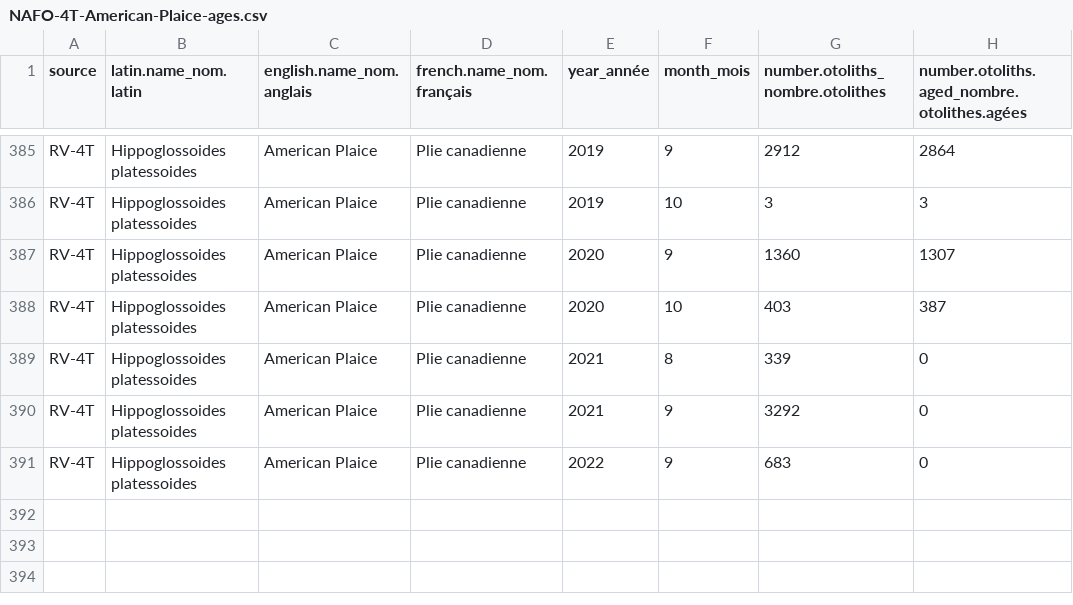
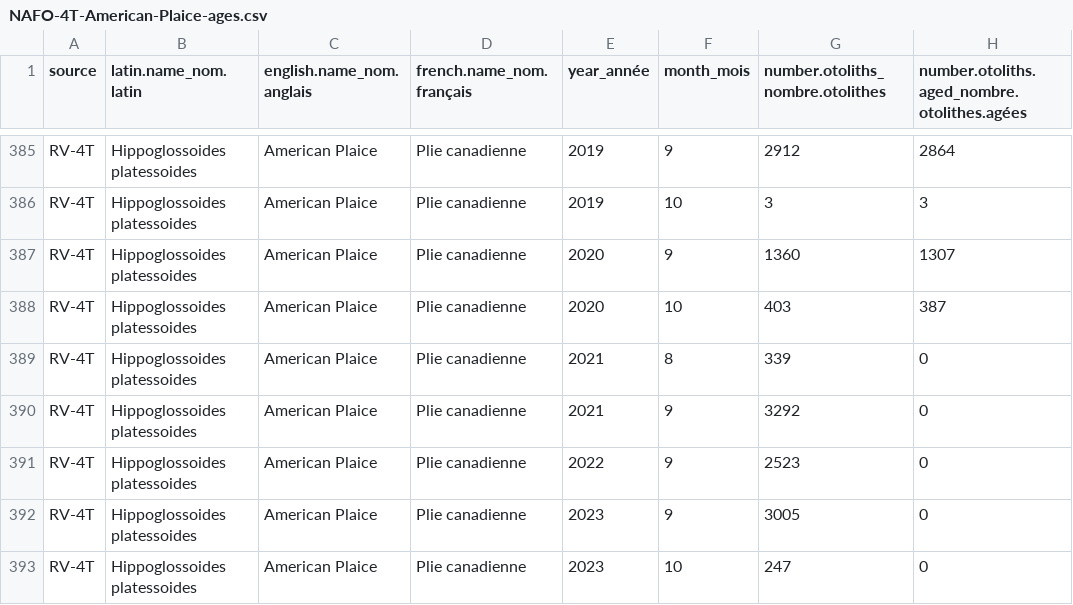
Before and after one commit to dfo-gulf-science/fgp-datasets, a CSV file: otolith_collection/NAFO-4T-American-Plaice-ages.csv, drawn as a sheet; only a part is shown, gaps mark what is left out.

```diff
--- a/otolith_collection/NAFO-4T-American-Plaice-ages.csv
+++ b/otolith_collection/NAFO-4T-American-Plaice-ages.csv
@@ -390,2 +390,4 @@
 "RV-4T","Hippoglossoides platessoides","American Plaice","Plie canadienne",2021,9,3292,0
-"RV-4T","Hippoglossoides platessoides","American Plaice","Plie canadienne",2022,9,683,0
+"RV-4T","Hippoglossoides platessoides","American Plaice","Plie canadienne",2022,9,2523,0
+"RV-4T","Hippoglossoides platessoides","American Plaice","Plie canadienne",2023,9,3005,0
+"RV-4T","Hippoglossoides platessoides","American Plaice","Plie canadienne",2023,10,247,0
```
Also changed, not shown: otolith_collection/NAFO-4RST-Witch-Flounder-ages.csv, otolith_collection/NAFO-4RST-Witch-Flounder-otoliths.csv, 27 other files.
